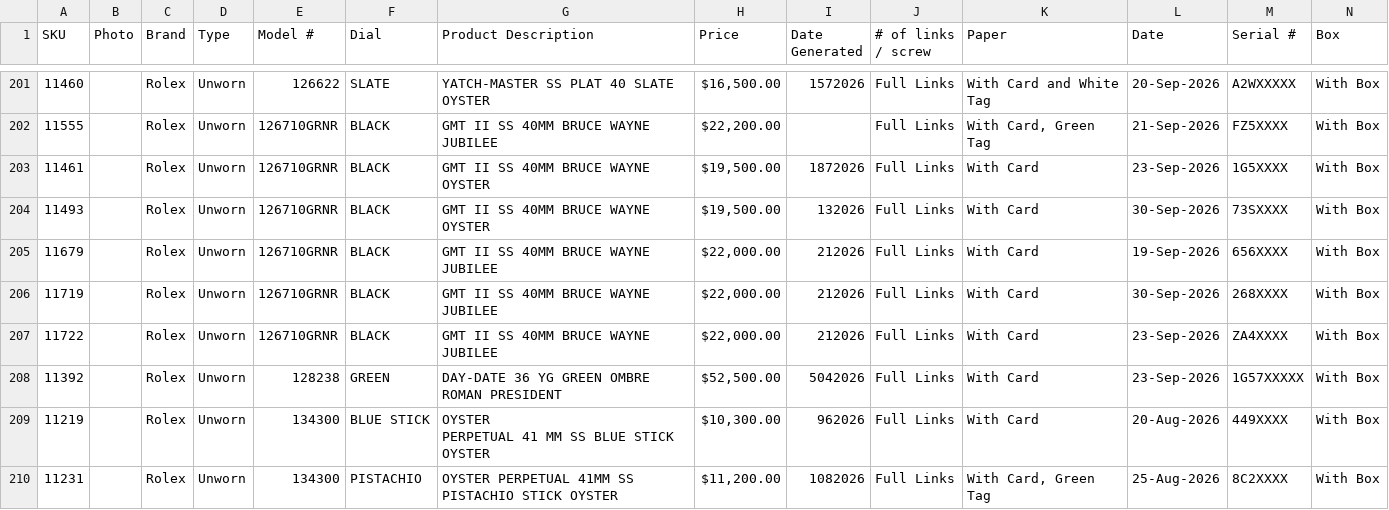
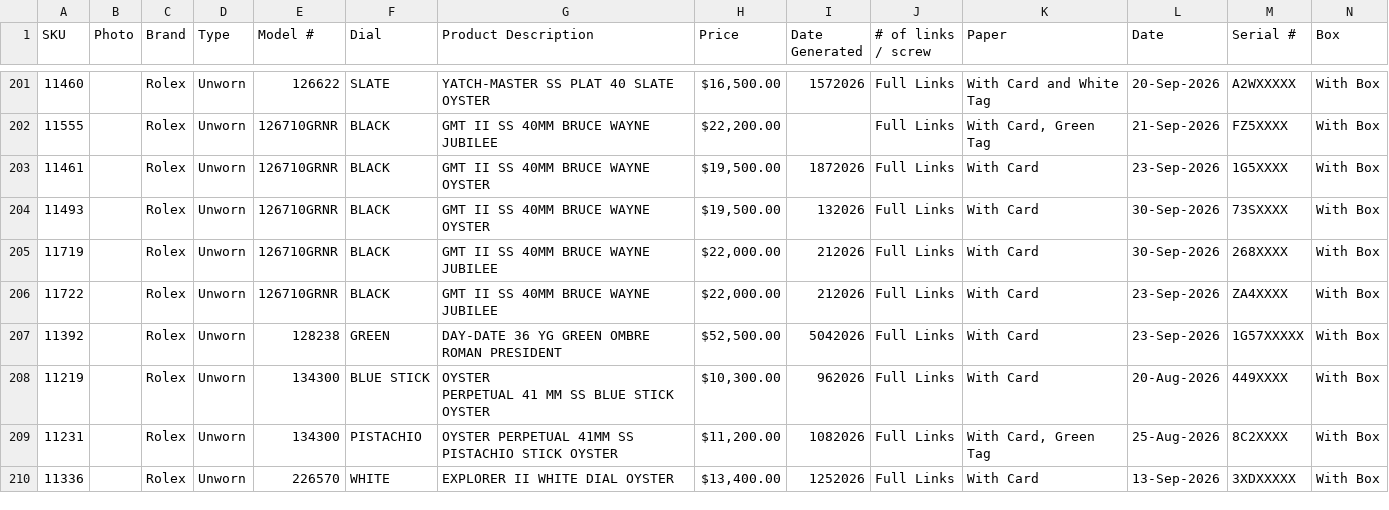
Before and after one commit to CHRISEVO24/benny-rich-tracker, a CSV file: snapshot.csv, drawn as a sheet; only a part is shown, gaps mark what is left out; the shorter side is filled out with more unchanged rows; rows hold the shown columns only; the diff names each change by its address in the sheet, - before the commit and + after, or states it on an @@ line.

Commit message:
Snapshot 2026-10-30 06:00 AM ET [skip ci]

```diff
--- a/snapshot.csv
+++ b/snapshot.csv
-row 205: 11679 |  | Rolex | Unworn | 126710GRNR | BLACK | GMT II SS 40MM BRUCE WAYNE JUBILEE | $22,000.00 | 212026 | Full Links | With Card | 19-Sep-2026 | 656XXXX | With Box
```
Also changed, not shown: 1 other file.
